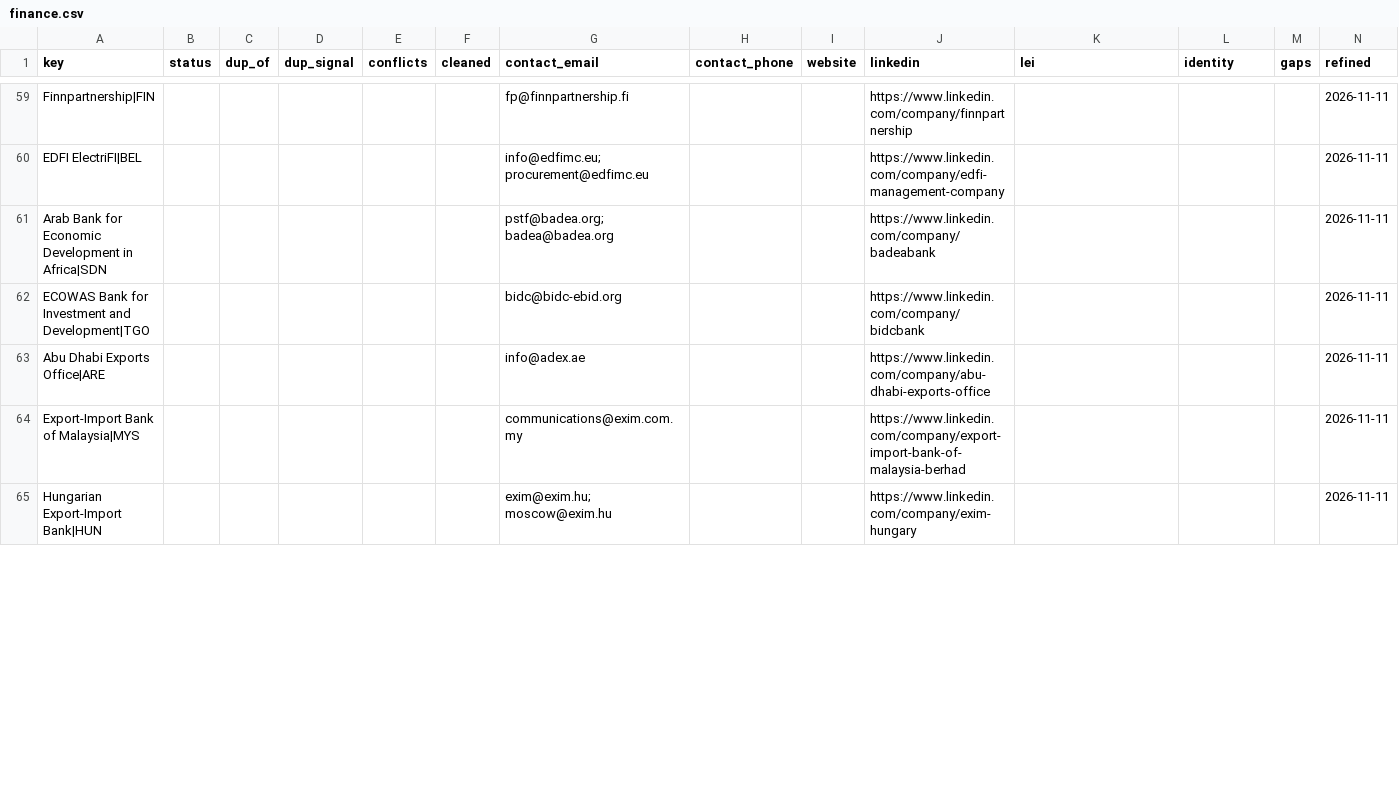
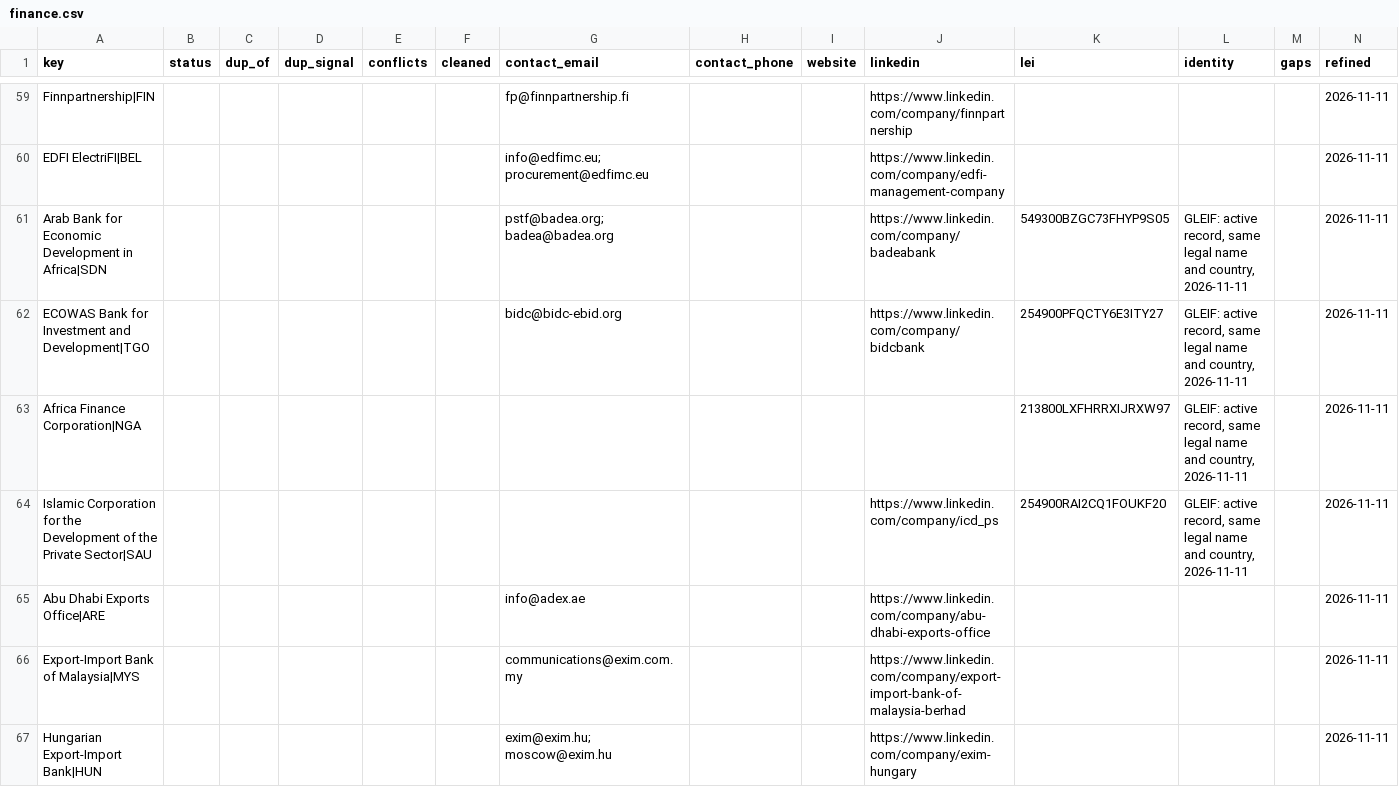
Before and after one commit to etaram/commodity-feeder, a CSV file: data/leads/refined/finance.csv, drawn as a sheet; only a part is shown, gaps mark what is left out; the diff covers the shown part only.

```diff
--- a/data/leads/refined/finance.csv
+++ b/data/leads/refined/finance.csv
@@ -60,4 +60,6 @@ Finnpartnership|FIN,,,,,,fp@finnpartnership.fi,,,https://www.linkedin.com/compan
 EDFI ElectriFI|BEL,,,,,,info@edfimc.eu; procurement@edfimc.eu,,,https://www.linkedin.com/company/edfi-management-company,,,,2026-11-11
-Arab Bank for Economic Development in Africa|SDN,,,,,,pstf@badea.org; badea@badea.org,,,https://www.linkedin.com/company/badeabank,,,,2026-11-11
-ECOWAS Bank for Investment and Development|TGO,,,,,,bidc@bidc-ebid.org,,,https://www.linkedin.com/company/bidcbank,,,,2026-11-11
+Arab Bank for Economic Development in Africa|SDN,,,,,,pstf@badea.org; badea@badea.org,,,https://www.linkedin.com/company/badeabank,549300BZGC73FHYP9S05,"GLEIF: active record, same legal name and country, 2026-11-11",,2026-11-11
+ECOWAS Bank for Investment and Development|TGO,,,,,,bidc@bidc-ebid.org,,,https://www.linkedin.com/company/bidcbank,254900PFQCTY6E3ITY27,"GLEIF: active record, same legal name and country, 2026-11-11",,2026-11-11
+Africa Finance Corporation|NGA,,,,,,,,,,213800LXFHRRXIJRXW97,"GLEIF: active record, same legal name and country, 2026-11-11",,2026-11-11
+Islamic Corporation for the Development of the Private Sector|SAU,,,,,,,,,https://www.linkedin.com/company/icd_ps,254900RAI2CQ1FOUKF20,"GLEIF: active record, same legal name and country, 2026-11-11",,2026-11-11
 Abu Dhabi Exports Office|ARE,,,,,,info@adex.ae,,,https://www.linkedin.com/company/abu-dhabi-exports-office,,,,2026-11-11
```
Also changed, not shown: 1 added row and 2 edited cells elsewhere in this file, data/leads/refined/accounts.csv, data/leads/refined/buyers.csv, 3 other files.
